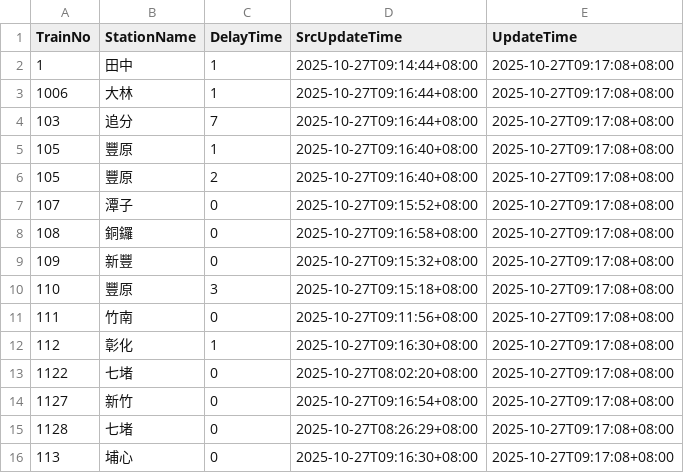
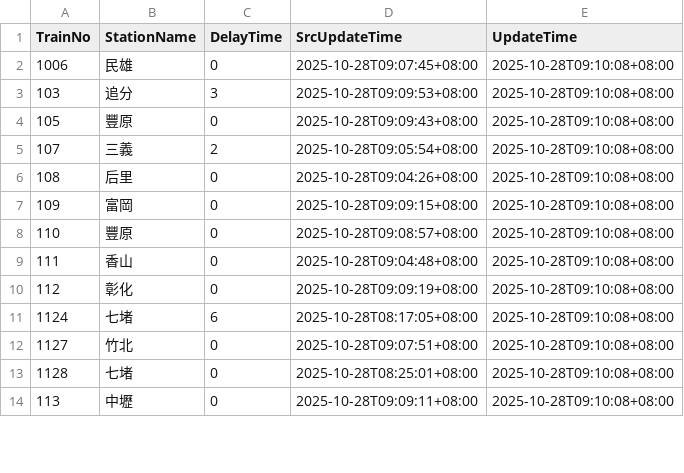
Before and after one commit to funfun0912/Open-Platform-Software-Mid, a CSV file: api.csv, drawn as a sheet; only a part is shown; the diff covers the shown part only.

Commit message:
Update data

```diff
--- a/api.csv
+++ b/api.csv
@@ -1,16 +1,14 @@
 TrainNo,StationName,DelayTime,SrcUpdateTime,UpdateTime
-1,田中,1,2025-10-27T09:14:44+08:00,2025-10-27T09:17:08+08:00
-1006,大林,1,2025-10-27T09:16:44+08:00,2025-10-27T09:17:08+08:00
-103,追分,7,2025-10-27T09:16:44+08:00,2025-10-27T09:17:08+08:00
-105,豐原,1,2025-10-27T09:16:40+08:00,2025-10-27T09:17:08+08:00
-105,豐原,2,2025-10-27T09:16:40+08:00,2025-10-27T09:17:08+08:00
-107,潭子,0,2025-10-27T09:15:52+08:00,2025-10-27T09:17:08+08:00
-108,銅鑼,0,2025-10-27T09:16:58+08:00,2025-10-27T09:17:08+08:00
-109,新豐,0,2025-10-27T09:15:32+08:00,2025-10-27T09:17:08+08:00
-110,豐原,3,2025-10-27T09:15:18+08:00,2025-10-27T09:17:08+08:00
-111,竹南,0,2025-10-27T09:11:56+08:00,2025-10-27T09:17:08+08:00
-112,彰化,1,2025-10-27T09:16:30+08:00,2025-10-27T09:17:08+08:00
-1122,七堵,0,2025-10-27T08:02:20+08:00,2025-10-27T09:17:08+08:00
-1127,新竹,0,2025-10-27T09:16:54+08:00,2025-10-27T09:17:08+08:00
-1128,七堵,0,2025-10-27T08:26:29+08:00,2025-10-27T09:17:08+08:00
-113,埔心,0,2025-10-27T09:16:30+08:00,2025-10-27T09:17:08+08:00
+1006,民雄,0,2025-10-28T09:07:45+08:00,2025-10-28T09:10:08+08:00
+103,追分,3,2025-10-28T09:09:53+08:00,2025-10-28T09:10:08+08:00
+105,豐原,0,2025-10-28T09:09:43+08:00,2025-10-28T09:10:08+08:00
+107,三義,2,2025-10-28T09:05:54+08:00,2025-10-28T09:10:08+08:00
+108,后里,0,2025-10-28T09:04:26+08:00,2025-10-28T09:10:08+08:00
+109,富岡,0,2025-10-28T09:09:15+08:00,2025-10-28T09:10:08+08:00
+110,豐原,0,2025-10-28T09:08:57+08:00,2025-10-28T09:10:08+08:00
+111,香山,0,2025-10-28T09:04:48+08:00,2025-10-28T09:10:08+08:00
+112,彰化,0,2025-10-28T09:09:19+08:00,2025-10-28T09:10:08+08:00
+1124,七堵,6,2025-10-28T08:17:05+08:00,2025-10-28T09:10:08+08:00
+1127,竹北,0,2025-10-28T09:07:51+08:00,2025-10-28T09:10:08+08:00
+1128,七堵,0,2025-10-28T08:25:01+08:00,2025-10-28T09:10:08+08:00
+113,中壢,0,2025-10-28T09:09:11+08:00,2025-10-28T09:10:08+08:00
```
Also changed, not shown: 2 added rows and 47 edited cells elsewhere in this file.
